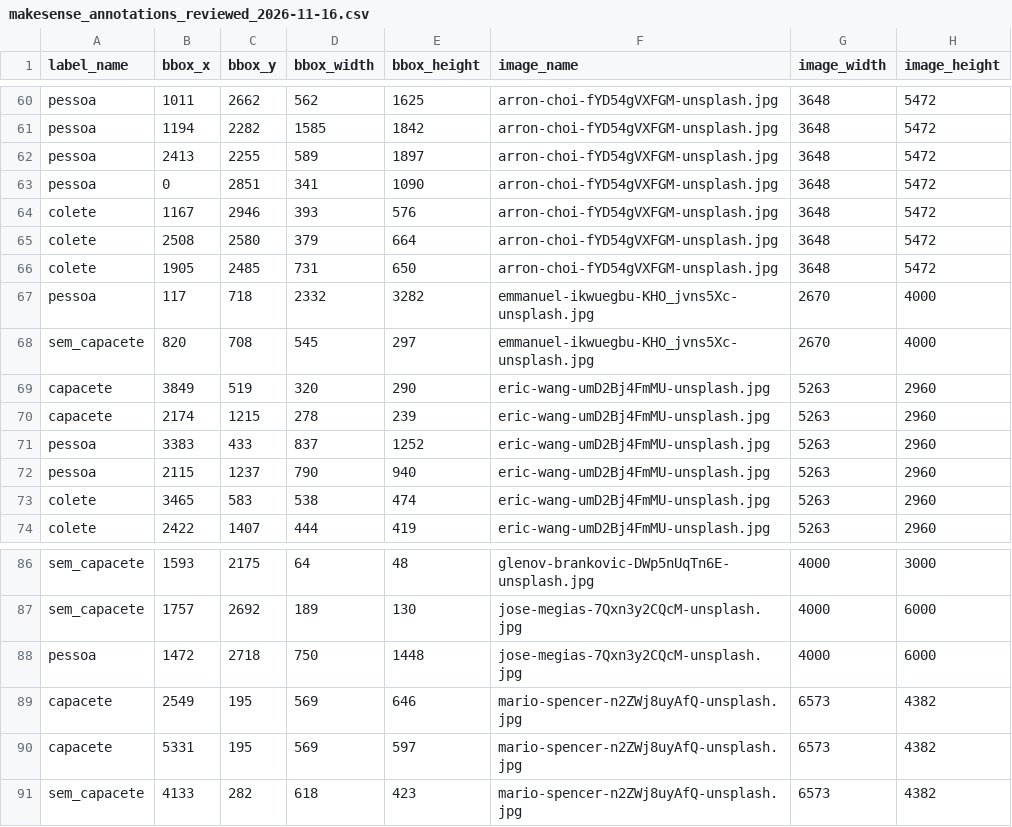
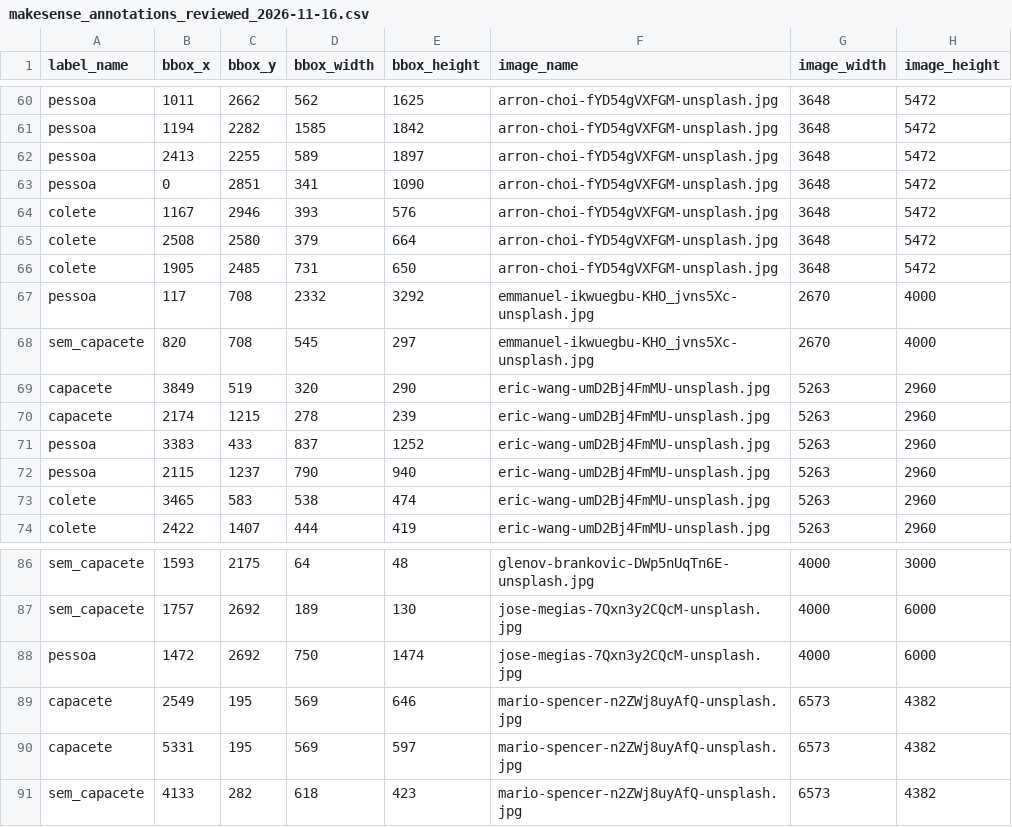
Before and after one commit to Bercam/epi-vision-dataset, a CSV file: dataset/annotations/makesense_source/makesense_annotations_reviewed_2026-11-16.csv, drawn as a sheet; only a part is shown, gaps mark what is left out.

Commit message:
fix(dataset): extend person boxes that cut annotated heads
Two person boxes started below the top of the annotated helmet-less head they contain, clipping visible hair. Only the top edge was extended; width, base and all other annotations were preserved.

The derived CSV/ZIP pair was regenerated with the same MakeSense pipeline and reimported into COCO/YOLO. The decision is recorded in the geometry_review block of corrections_2026-11-16.json.

```diff
--- a/dataset/annotations/makesense_source/makesense_annotations_reviewed_2026-11-16.csv
+++ b/dataset/annotations/makesense_source/makesense_annotations_reviewed_2026-11-16.csv
@@ -66,3 +66,3 @@ colete,2508,2580,379,664,arron-choi-fYD54gVXFGM-unsplash.jpg,3648,5472
 colete,1905,2485,731,650,arron-choi-fYD54gVXFGM-unsplash.jpg,3648,5472
-pessoa,117,718,2332,3282,emmanuel-ikwuegbu-KHO_jvns5Xc-unsplash.jpg,2670,4000
+pessoa,117,708,2332,3292,emmanuel-ikwuegbu-KHO_jvns5Xc-unsplash.jpg,2670,4000
 sem_capacete,820,708,545,297,emmanuel-ikwuegbu-KHO_jvns5Xc-unsplash.jpg,2670,4000
@@ -87,3 +87,3 @@ sem_capacete,1593,2175,64,48,glenov-brankovic-DWp5nUqTn6E-unsplash.jpg,4000,3000
 sem_capacete,1757,2692,189,130,jose-megias-7Qxn3y2CQcM-unsplash.jpg,4000,6000
-pessoa,1472,2718,750,1448,jose-megias-7Qxn3y2CQcM-unsplash.jpg,4000,6000
+pessoa,1472,2692,750,1474,jose-megias-7Qxn3y2CQcM-unsplash.jpg,4000,6000
 capacete,2549,195,569,646,mario-spencer-n2ZWj8uyAfQ-unsplash.jpg,6573,4382
```
Also changed, not shown: 5 other files.
